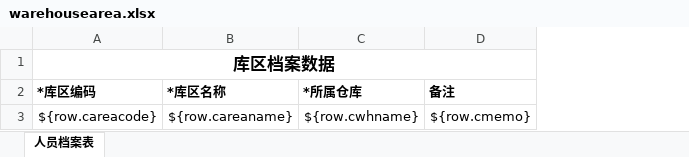
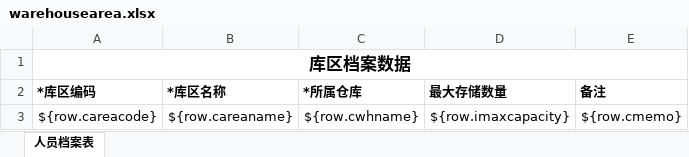
Before and after one commit to hongshu1/fengfu-pubbase, an Excel workbook: src/main/resources/jxls_templates/warehousearea.xlsx, sheet 人员档案表, drawn as a sheet; values as stored, in another font and other column widths than the file's, no borders; the diff names each change by its address in the sheet, - before the commit and + after, or states it on an @@ line.

```diff
--- a/src/main/resources/jxls_templates/warehousearea.xlsx (sheet 人员档案表)
+++ b/src/main/resources/jxls_templates/warehousearea.xlsx (sheet 人员档案表)
+column D (最大存储数量), row 3: ${row.imaxcapacity}
```
Also changed, not shown: src/main/resources/jxls_templates/warehousearea_import.xlsx, 1 other file.
